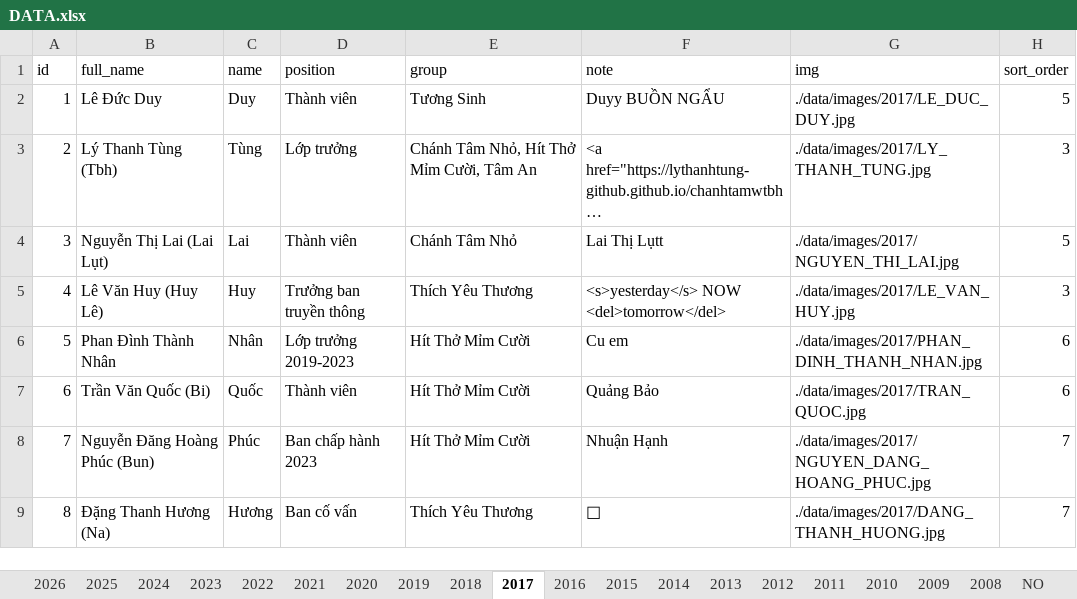
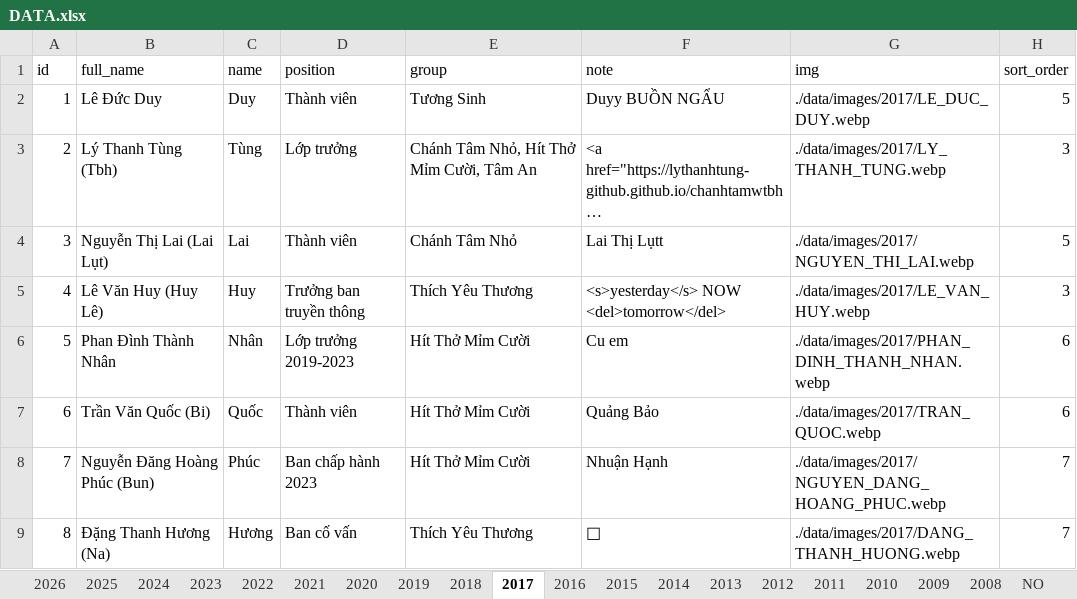
Before and after one commit to bantruyenthongchanhtam/hoc-chung-chanh-tam, an Excel workbook: data/DATA.xlsx, sheet 2017, drawn as a sheet; long unchanged cells end in …; values as stored, in another font and other column widths than the file's, no borders; charts and pictures not drawn; the diff names each change by its address in the sheet, - before the commit and + after, or states it on an @@ line.

Commit message:
change jpg to webp

```diff
--- a/data/DATA.xlsx (sheet 2017)
+++ b/data/DATA.xlsx (sheet 2017)
-G2 (img): ./data/images/2017/LE_DUC_DUY.jpg
+G2 (img): ./data/images/2017/LE_DUC_DUY.webp
-G3 (img): ./data/images/2017/LY_THANH_TUNG.jpg
+G3 (img): ./data/images/2017/LY_THANH_TUNG.webp
-G4 (img): ./data/images/2017/NGUYEN_THI_LAI.jpg
+G4 (img): ./data/images/2017/NGUYEN_THI_LAI.webp
-G5 (img): ./data/images/2017/LE_VAN_HUY.jpg
+G5 (img): ./data/images/2017/LE_VAN_HUY.webp
-G6 (img): ./data/images/2017/PHAN_DINH_THANH_NHAN.jpg
+G6 (img): ./data/images/2017/PHAN_DINH_THANH_NHAN.webp
-G7 (img): ./data/images/2017/TRAN_QUOC.jpg
+G7 (img): ./data/images/2017/TRAN_QUOC.webp
-G8 (img): ./data/images/2017/NGUYEN_DANG_HOANG_PHUC.jpg
+G8 (img): ./data/images/2017/NGUYEN_DANG_HOANG_PHUC.webp
-G9 (img): ./data/images/2017/DANG_THANH_HUONG.jpg
+G9 (img): ./data/images/2017/DANG_THANH_HUONG.webp
```
Also changed, not shown: sheet 2015, sheet 2014, sheet 2016, 24 other files.
